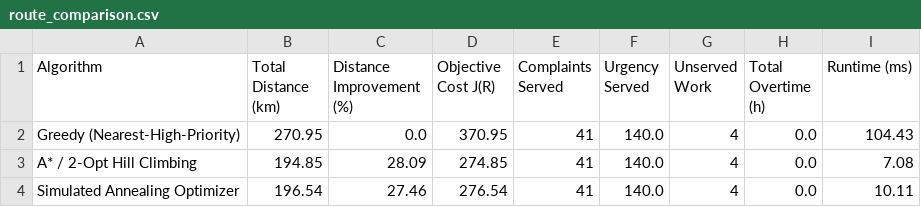
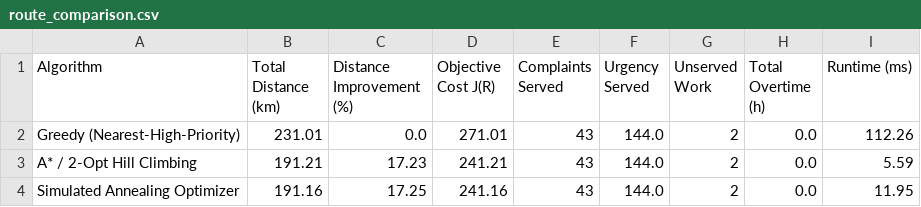
Before and after one commit to mihirabhalerao/GrievanceRoute, a CSV file: artifacts/metrics/route_comparison.csv, drawn as a sheet.

```diff
--- a/artifacts/metrics/route_comparison.csv
+++ b/artifacts/metrics/route_comparison.csv
@@ -1,4 +1,4 @@
 Algorithm,Total Distance (km),Distance Improvement (%),Objective Cost J(R),Complaints Served,Urgency Served,Unserved Work,Total Overtime (h),Runtime (ms)
-Greedy (Nearest-High-Priority),270.95,0.0,370.95,41,140.0,4,0.0,104.43
-A* / 2-Opt Hill Climbing,194.85,28.09,274.85,41,140.0,4,0.0,7.08
-Simulated Annealing Optimizer,196.54,27.46,276.54,41,140.0,4,0.0,10.11
+Greedy (Nearest-High-Priority),231.01,0.0,271.01,43,144.0,2,0.0,112.26
+A* / 2-Opt Hill Climbing,191.21,17.23,241.21,43,144.0,2,0.0,5.59
+Simulated Annealing Optimizer,191.16,17.25,241.16,43,144.0,2,0.0,11.95
```
Also changed, not shown: artifacts/metrics/association_rules.csv, data/raw/pune_civic_complaints.csv, 16 other files.
